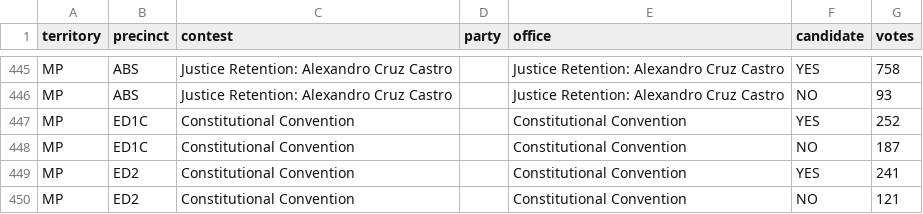
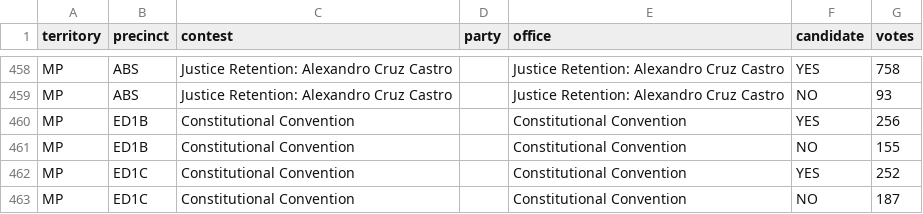
Before and after one commit to contextofislands/2026-territory-election-results, a CSV file: data/northern-mariana-islands/latest.csv, drawn as a sheet; only a part is shown, gaps mark what is left out; the shorter side is filled out with more unchanged rows; the diff covers the shown part only; the diff names each change by its address in the sheet, - before the commit and + after, or states it on an @@ line.

```diff
--- a/data/northern-mariana-islands/latest.csv
+++ b/data/northern-mariana-islands/latest.csv
+row 460: MP | ED1B | Constitutional Convention |  | Constitutional Convention | YES | 256
+row 461: MP | ED1B | Constitutional Convention |  | Constitutional Convention | NO | 155
```
Also changed, not shown: 13 added rows and 12 moved rows elsewhere in this file.
